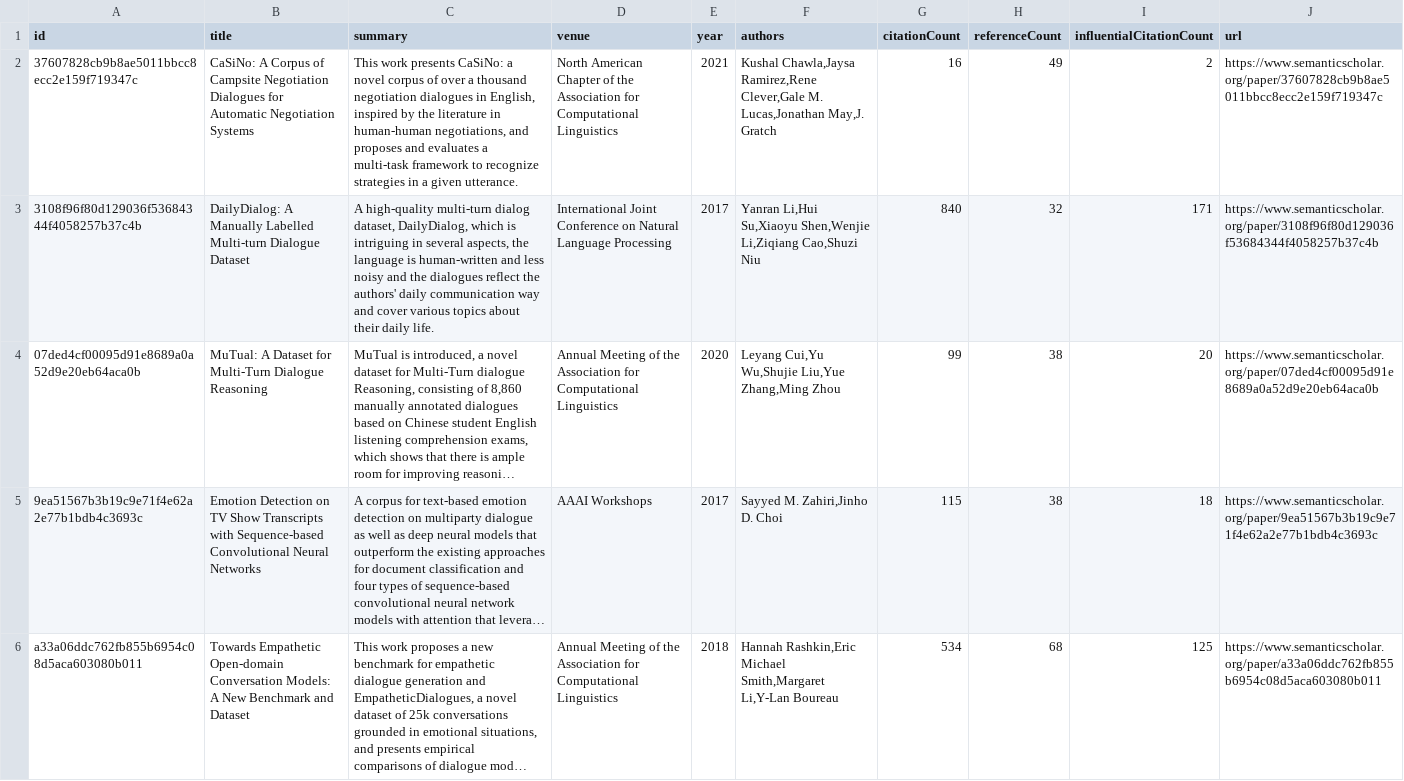
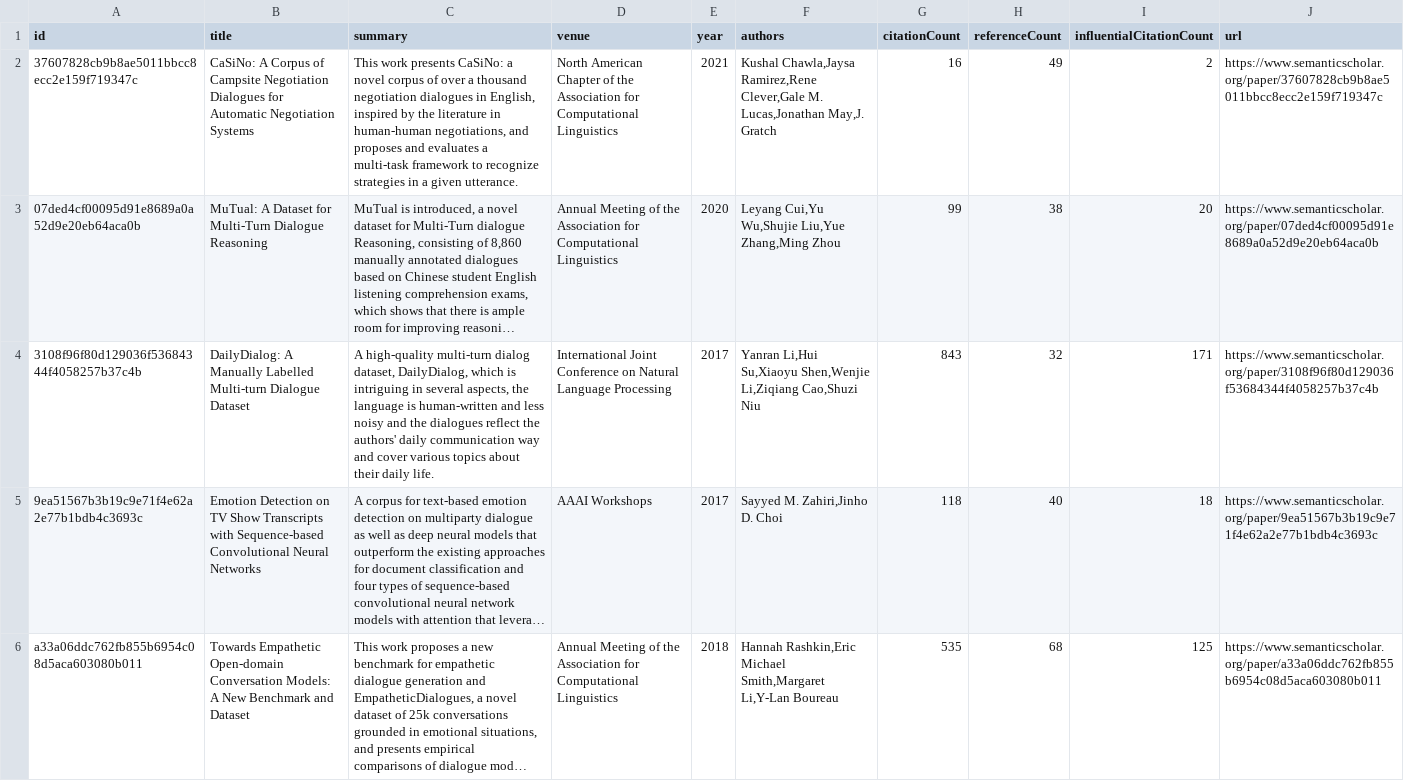
Before and after one commit to avi-jit/pegah-lit-review, a CSV file: data/currentPapers.csv, drawn as a sheet; only a part is shown; long unchanged cells end in …; removed rows and columns are numbered as before the commit, all else as after; the diff covers the shown part only; the diff names each change by its address in the sheet, - before the commit and + after, or states it on an @@ line.

Commit message:
Update paper data

```diff
--- a/data/currentPapers.csv
+++ b/data/currentPapers.csv
-row 3: 3108f96f80d129036f53684344f4058257b37c4b | DailyDialog: A Manually Labelled Multi-turn Dialogue Dataset | A high-quality multi-turn dialog dataset, DailyDialog, which is intriguing in several aspects, the language is human-written and less noisy and the dialogues reflect the authors' daily communication way and cover various topics about their daily life. | International Joint Conference on Natural Language Processing | 2017 | Yanran Li,Hui Su,Xiaoyu Shen,Wenjie Li,Ziqiang Cao,Shuzi Niu | 840 | 32 | 171 | https://www.semanticscholar.org/paper/3108f96f80d129036f53684344f4058257b37c4b
+row 4: 3108f96f80d129036f53684344f4058257b37c4b | DailyDialog: A Manually Labelled Multi-turn Dialogue Dataset | A high-quality multi-turn dialog dataset, DailyDialog, which is intriguing in several aspects, the language is human-written and less noisy and the dialogues reflect the authors' daily communication way and cover various topics about their daily life. | International Joint Conference on Natural Language Processing | 2017 | Yanran Li,Hui Su,Xiaoyu Shen,Wenjie Li,Ziqiang Cao,Shuzi Niu | 843 | 32 | 171 | https://www.semanticscholar.org/paper/3108f96f80d129036f53684344f4058257b37c4b
-G5 (citationCount): 115
+G5 (citationCount): 118
-H5 (referenceCount): 38
+H5 (referenceCount): 40
-G6 (citationCount): 534
+G6 (citationCount): 535
```
Also changed, not shown: 1 added row, 1 removed row and 2 edited cells elsewhere in this file, 2 other files.
